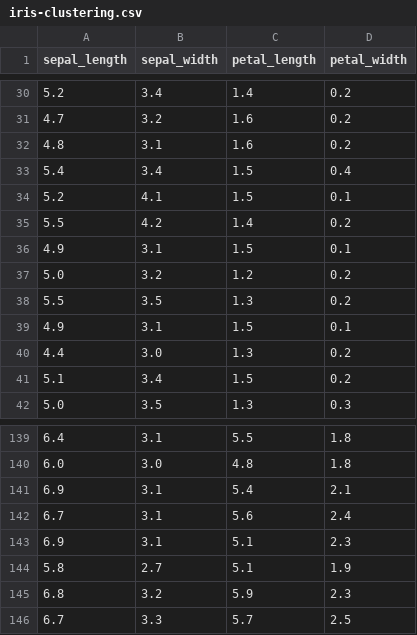
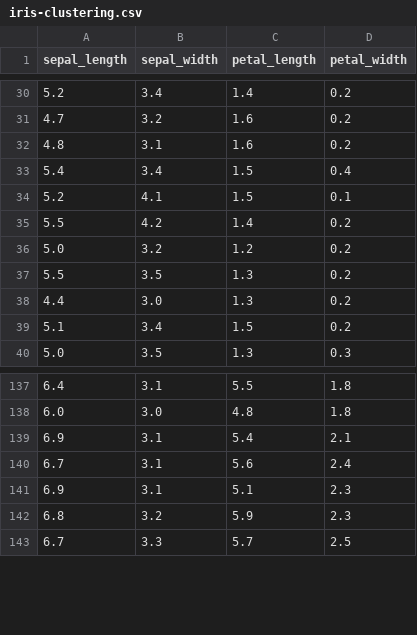
Before and after one commit to Karan99300/Clustering-Algorithms, a CSV file: iris-clustering.csv, drawn as a sheet; only a part is shown, gaps mark what is left out.

```diff
--- a/iris-clustering.csv
+++ b/iris-clustering.csv
@@ -35,6 +35,4 @@ sepal_length,sepal_width,petal_length,petal_width
 5.5,4.2,1.4,0.2
-4.9,3.1,1.5,0.1
 5.0,3.2,1.2,0.2
 5.5,3.5,1.3,0.2
-4.9,3.1,1.5,0.1
 4.4,3.0,1.3,0.2
@@ -143,3 +141,2 @@ sepal_length,sepal_width,petal_length,petal_width
 6.9,3.1,5.1,2.3
-5.8,2.7,5.1,1.9
 6.8,3.2,5.9,2.3
```
Also changed, not shown: glass-clustering.csv, haberman-clustering.csv, 14 other files.
